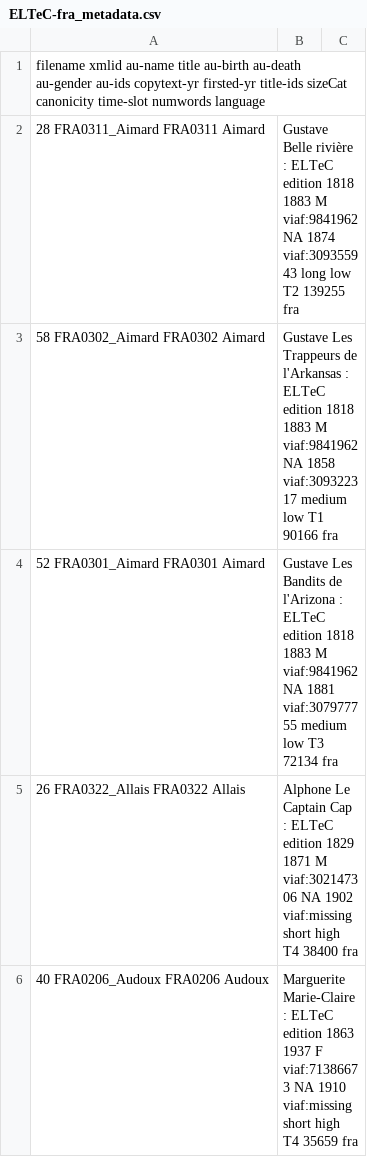
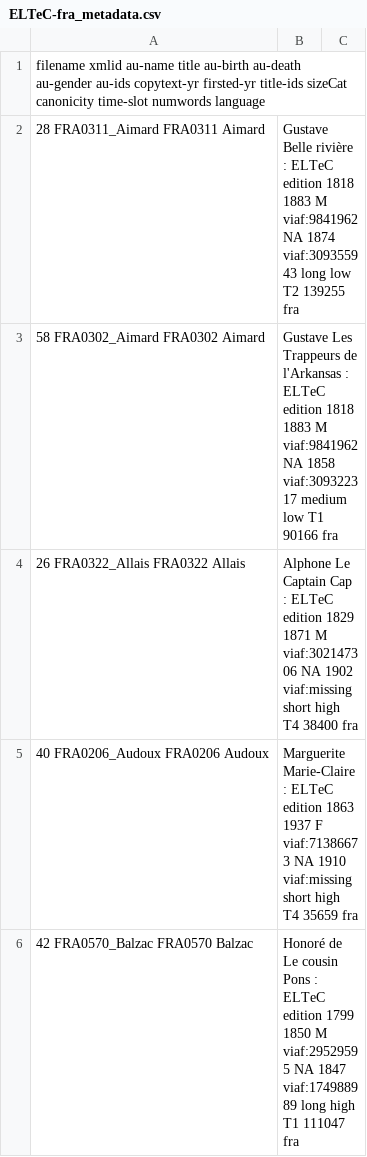
Before and after one commit to COST-ELTeC/ELTeC-fra, a CSV file: ELTeC-fra_metadata.csv, drawn as a sheet; only a part is shown; the shorter side is filled out with more unchanged rows; the diff names each change by its address in the sheet, - before the commit and + after, or states it on an @@ line.

```diff
--- a/ELTeC-fra_metadata.csv
+++ b/ELTeC-fra_metadata.csv
-row 4: 52 FRA0301_Aimard FRA0301 Aimard | Gustave Les Bandits de l'Arizona : ELTeC edition 1818 1883 M viaf:9841962 NA 1881 viaf:307977755 medium low T3 72134 fra
```
Also changed, not shown: 1 other file.
